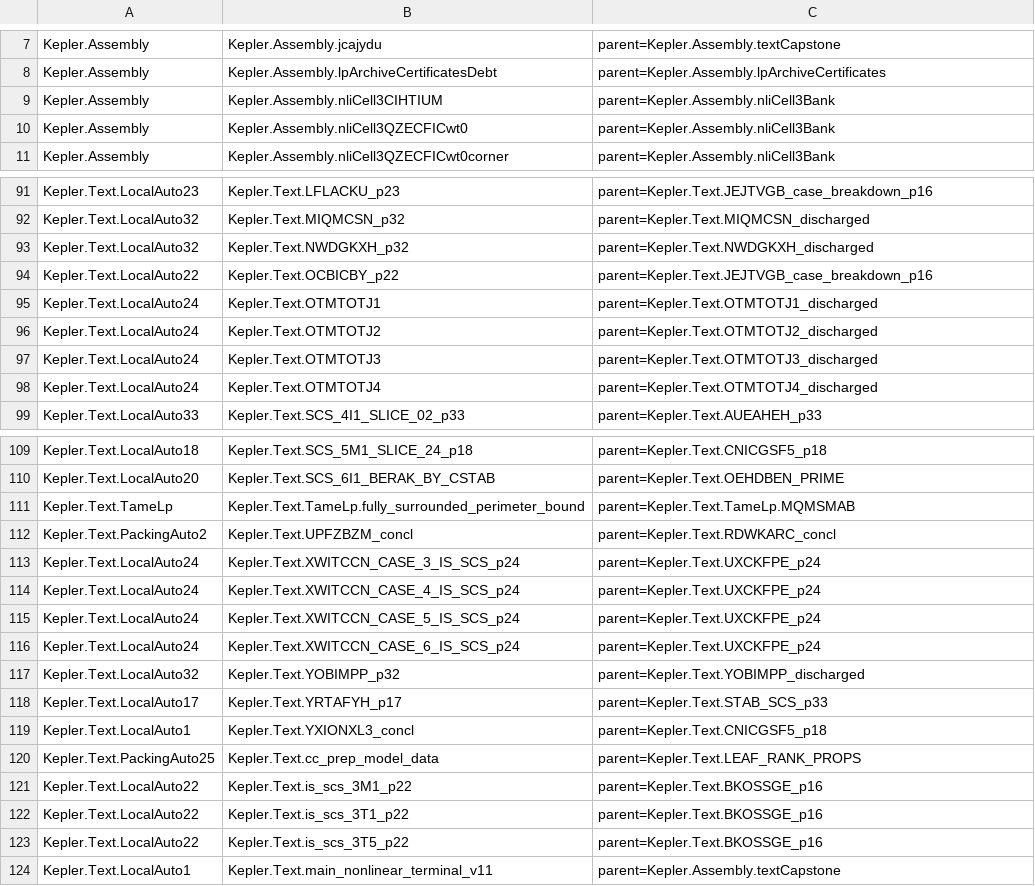
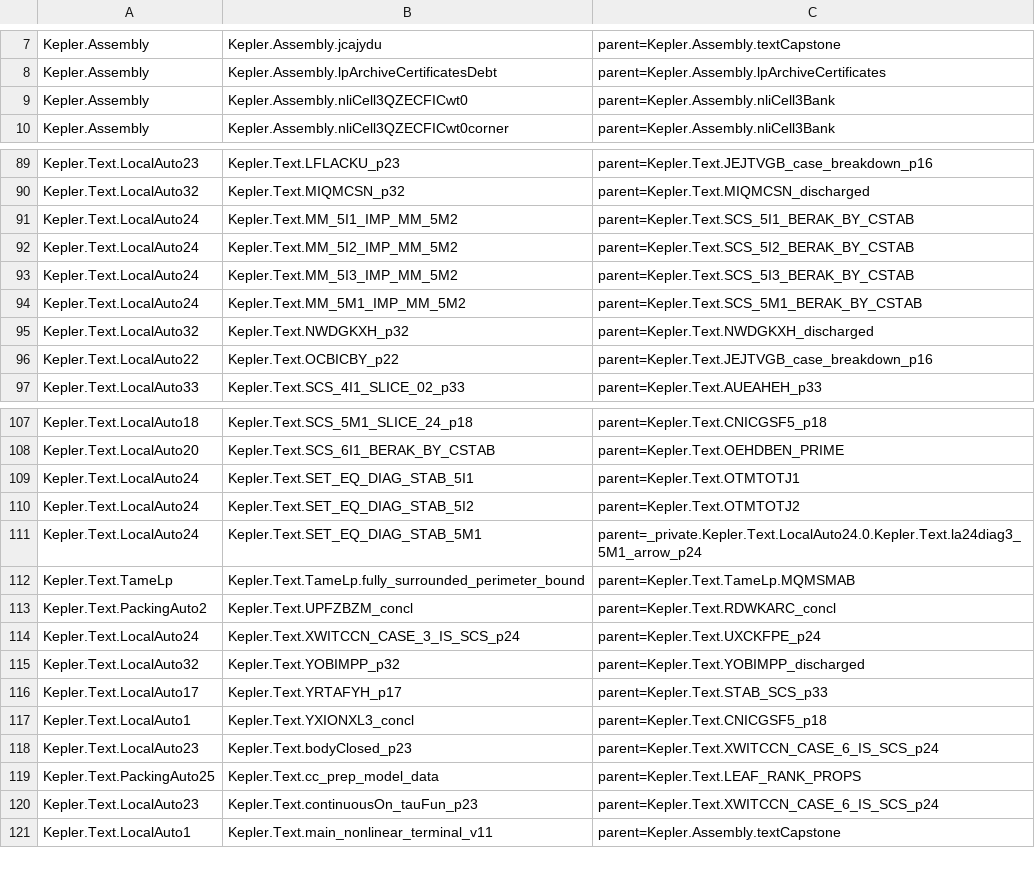
Before and after one commit to lispc/kepler-conjecture-lean4, a TSV file: docs/e2e-reachability-map.tsv, drawn as a sheet; only a part is shown, gaps mark what is left out; removed rows and columns are numbered as before the commit, all else as after; the diff covers the shown part only; the diff names each change by its address in the sheet, - before the commit and + after, or states it on an @@ line.

```diff
--- a/docs/e2e-reachability-map.tsv
+++ b/docs/e2e-reachability-map.tsv
-row 9: Kepler.Assembly | Kepler.Assembly.nliCell3CIHTIUM | parent=Kepler.Assembly.nliCell3Bank
+row 91: Kepler.Text.LocalAuto24 | Kepler.Text.MM_5I1_IMP_MM_5M2 | parent=Kepler.Text.SCS_5I1_BERAK_BY_CSTAB
+row 92: Kepler.Text.LocalAuto24 | Kepler.Text.MM_5I2_IMP_MM_5M2 | parent=Kepler.Text.SCS_5I2_BERAK_BY_CSTAB
+row 93: Kepler.Text.LocalAuto24 | Kepler.Text.MM_5I3_IMP_MM_5M2 | parent=Kepler.Text.SCS_5I3_BERAK_BY_CSTAB
+row 94: Kepler.Text.LocalAuto24 | Kepler.Text.MM_5M1_IMP_MM_5M2 | parent=Kepler.Text.SCS_5M1_BERAK_BY_CSTAB
-row 95: Kepler.Text.LocalAuto24 | Kepler.Text.OTMTOTJ1 | parent=Kepler.Text.OTMTOTJ1_discharged
-row 96: Kepler.Text.LocalAuto24 | Kepler.Text.OTMTOTJ2 | parent=Kepler.Text.OTMTOTJ2_discharged
-row 97: Kepler.Text.LocalAuto24 | Kepler.Text.OTMTOTJ3 | parent=Kepler.Text.OTMTOTJ3_discharged
-row 98: Kepler.Text.LocalAuto24 | Kepler.Text.OTMTOTJ4 | parent=Kepler.Text.OTMTOTJ4_discharged
+row 109: Kepler.Text.LocalAuto24 | Kepler.Text.SET_EQ_DIAG_STAB_5I1 | parent=Kepler.Text.OTMTOTJ1
+row 110: Kepler.Text.LocalAuto24 | Kepler.Text.SET_EQ_DIAG_STAB_5I2 | parent=Kepler.Text.OTMTOTJ2
+row 111: Kepler.Text.LocalAuto24 | Kepler.Text.SET_EQ_DIAG_STAB_5M1 | parent=_private.Kepler.Text.LocalAuto24.0.Kepler.Text.la24diag3_5M1_arrow_p24
-row 114: Kepler.Text.LocalAuto24 | Kepler.Text.XWITCCN_CASE_4_IS_SCS_p24 | parent=Kepler.Text.UXCKFPE_p24
-row 115: Kepler.Text.LocalAuto24 | Kepler.Text.XWITCCN_CASE_5_IS_SCS_p24 | parent=Kepler.Text.UXCKFPE_p24
-row 116: Kepler.Text.LocalAuto24 | Kepler.Text.XWITCCN_CASE_6_IS_SCS_p24 | parent=Kepler.Text.UXCKFPE_p24
+row 118: Kepler.Text.LocalAuto23 | Kepler.Text.bodyClosed_p23 | parent=Kepler.Text.XWITCCN_CASE_6_IS_SCS_p24
-row 121: Kepler.Text.LocalAuto22 | Kepler.Text.is_scs_3M1_p22 | parent=Kepler.Text.BKOSSGE_p16
-row 122: Kepler.Text.LocalAuto22 | Kepler.Text.is_scs_3T1_p22 | parent=Kepler.Text.BKOSSGE_p16
-row 123: Kepler.Text.LocalAuto22 | Kepler.Text.is_scs_3T5_p22 | parent=Kepler.Text.BKOSSGE_p16
+row 120: Kepler.Text.LocalAuto23 | Kepler.Text.continuousOn_tauFun_p23 | parent=Kepler.Text.XWITCCN_CASE_6_IS_SCS_p24
```
Also changed, not shown: 2 removed rows and 2 edited cells elsewhere in this file, docs/scouts/direct-source-triage.tsv, 1 other file.
